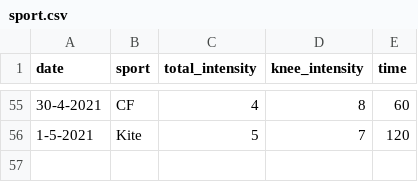
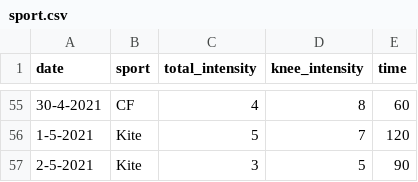
Before and after one commit to cmougan/knee, a CSV file: data/sport.csv, drawn as a sheet; only a part is shown, gaps mark what is left out.

```diff
--- a/data/sport.csv
+++ b/data/sport.csv
@@ -56 +56,2 @@ date,sport, total_intensity, knee_intensity, time
 1-5-2021, Kite, 5, 7, 120
+2-5-2021, Kite, 3, 5, 90
```
Also changed, not shown: data/pain.csv.
